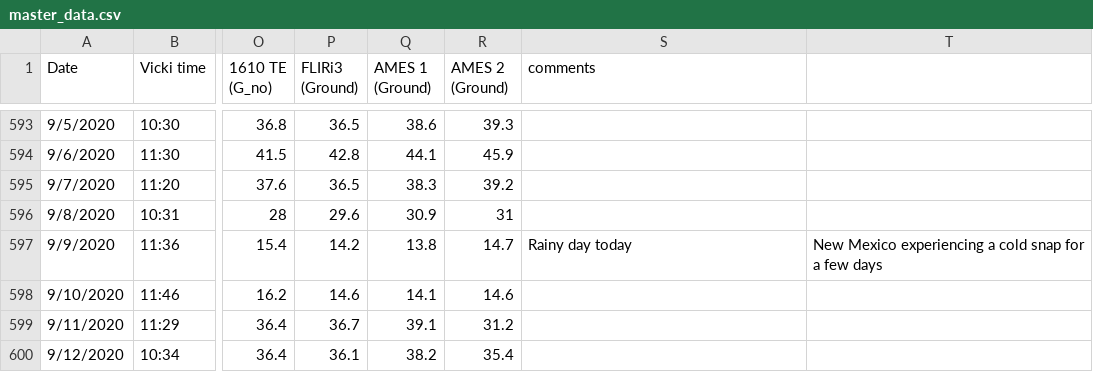
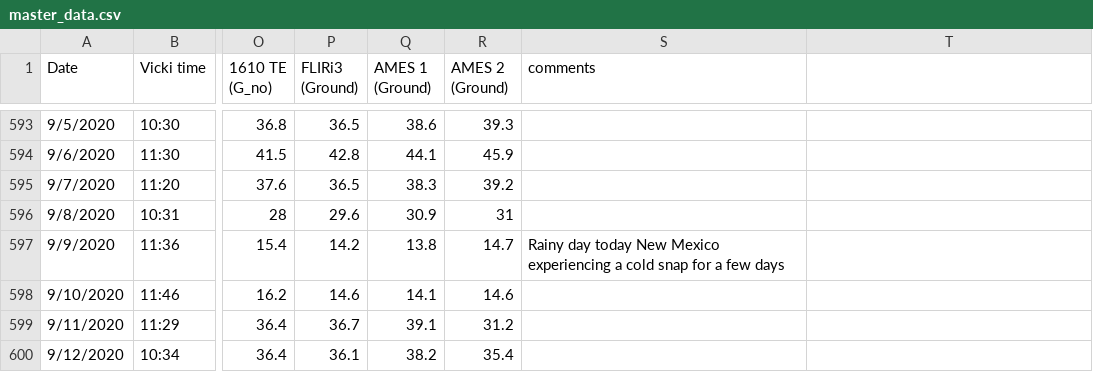
Before and after one commit to physicsgoddess1972/Precipitable-Water-Model, a CSV file: data/master_data.csv, drawn as a sheet; only a part is shown, gaps mark what is left out; the diff names each change by its address in the sheet, - before the commit and + after, or states it on an @@ line.

Commit message:
Update master_data.csv

```diff
--- a/data/master_data.csv
+++ b/data/master_data.csv
-S597 (comments): Rainy day today
+S597 (comments): Rainy day today New Mexico experiencing a cold snap for a few days
-T597: New Mexico experiencing a cold snap for a few days
+T597: (empty)
```
